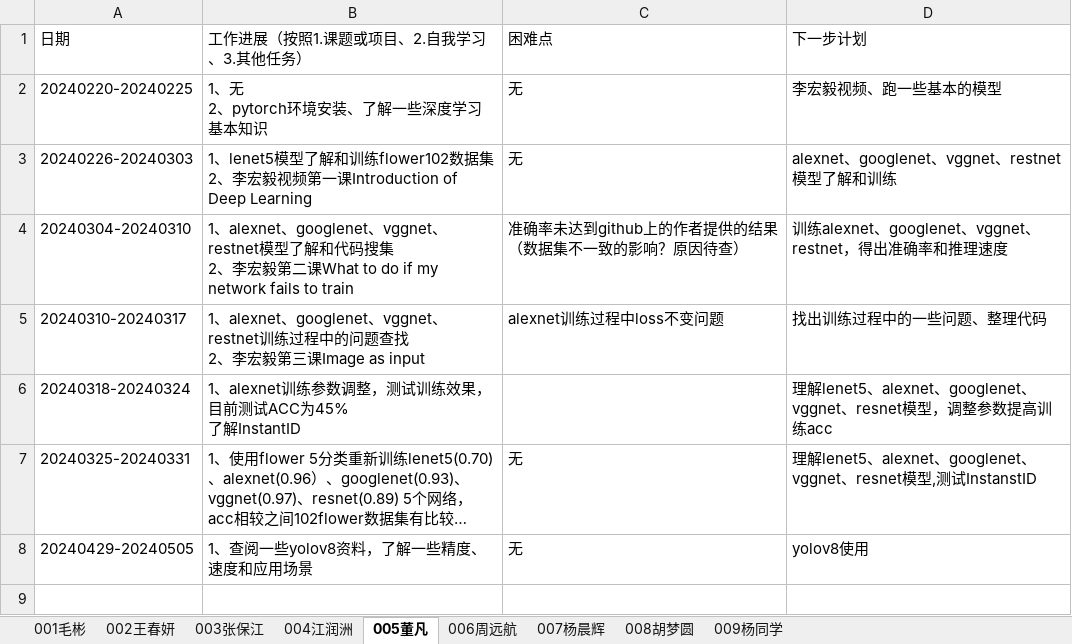
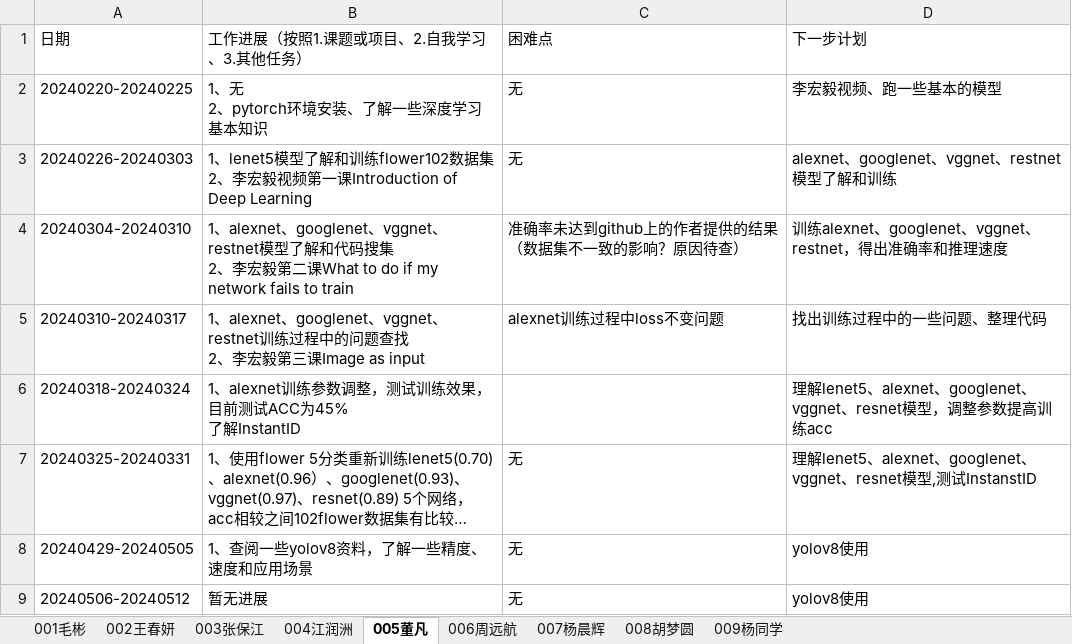
Before and after one commit to BioMedicalAI-Learner/AI-Algorithm-and-Application-Group, an Excel workbook: 工作进展/AI算法与应用-2024工作进展.xlsx, sheet 005董凡, drawn as a sheet; long unchanged cells end in …; values as stored, in another font and other column widths than the file's, no borders; the diff names each change by its address in the sheet, - before the commit and + after, or states it on an @@ line.

Commit message:
005工作进展

```diff
--- a/工作进展/AI算法与应用-2024工作进展.xlsx (sheet 005董凡)
+++ b/工作进展/AI算法与应用-2024工作进展.xlsx (sheet 005董凡)
+row 9: 20240506-20240512 | 暂无进展 | 无 | yolov8使用
```
